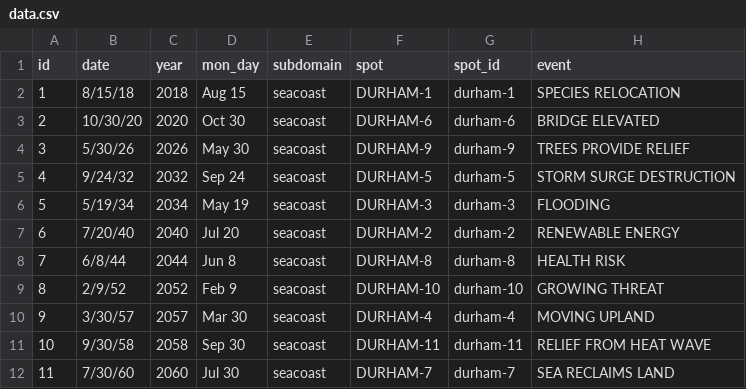
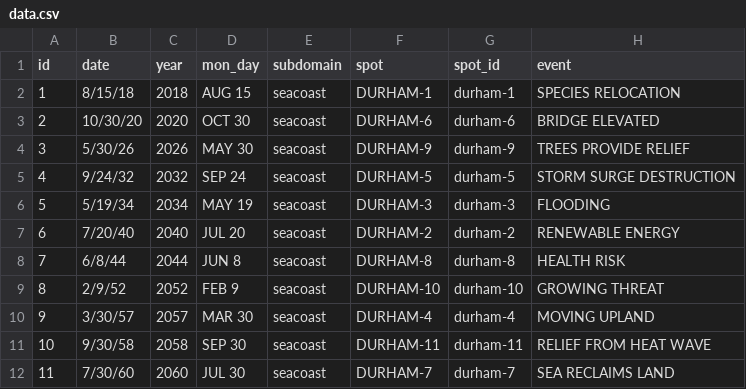
Before and after one commit to huayuan0205/remembrance_the_climate, a CSV file: page/data/Durham/data.csv, drawn as a sheet; only a part is shown; the diff names each change by its address in the sheet, - before the commit and + after, or states it on an @@ line.

```diff
--- a/page/data/Durham/data.csv
+++ b/page/data/Durham/data.csv
-D2 (mon_day): Aug 15
+D2 (mon_day): AUG 15
-D3 (mon_day): Oct 30
+D3 (mon_day): OCT 30
-D4 (mon_day): May 30
+D4 (mon_day): MAY 30
-D5 (mon_day): Sep 24
+D5 (mon_day): SEP 24
-D6 (mon_day): May 19
+D6 (mon_day): MAY 19
-D7 (mon_day): Jul 20
+D7 (mon_day): JUL 20
-D8 (mon_day): Jun 8
+D8 (mon_day): JUN 8
-D9 (mon_day): Feb 9
+D9 (mon_day): FEB 9
-D10 (mon_day): Mar 30
+D10 (mon_day): MAR 30
-D11 (mon_day): Sep 30
+D11 (mon_day): SEP 30
-D12 (mon_day): Jul 30
+D12 (mon_day): JUL 30
```
Also changed, not shown: page/data/Essex/data.csv, 10 other files.
